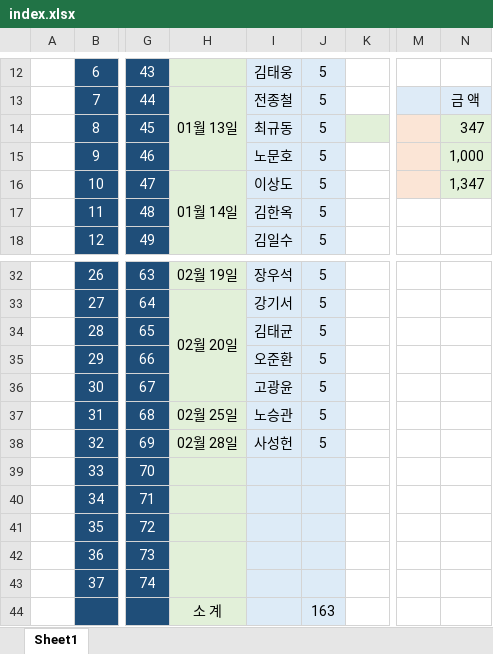
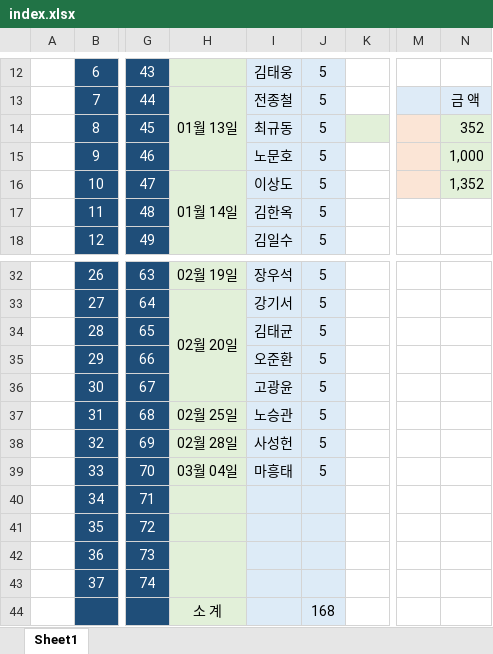
Before and after one commit to IKANGIS/github.io, an Excel workbook: index.xlsx, sheet Sheet1, drawn as a sheet; only a part is shown, gaps mark what is left out; values as stored, in another font and other column widths than the file's, no borders; the diff names each change by its address in the sheet, - before the commit and + after, or states it on an @@ line.

```diff
--- a/index.xlsx (sheet Sheet1)
+++ b/index.xlsx (sheet Sheet1)
-N14: 347
+N14: 352
-N16: 1,347
+N16: 1,352
-H39: (empty)
+H39: 03월 04일
-I39: (empty)
+I39: 마흥태
-J39: (empty)
+J39: 5
-J44: 163
+J44: 168
```
Also changed, not shown: 2 other files.
